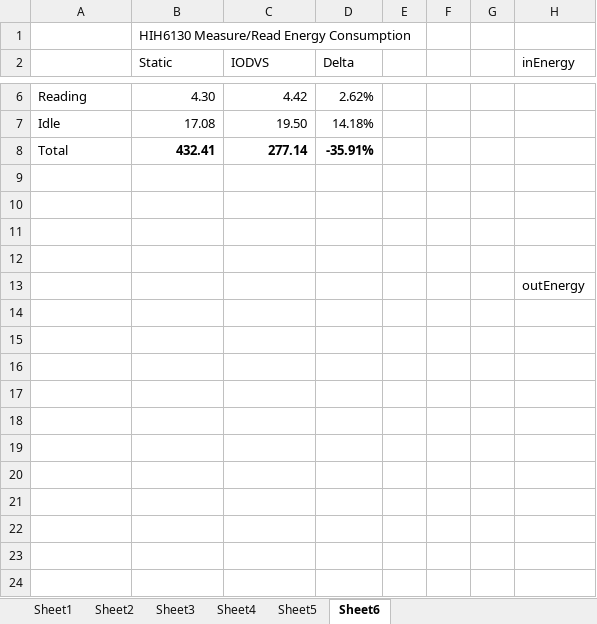
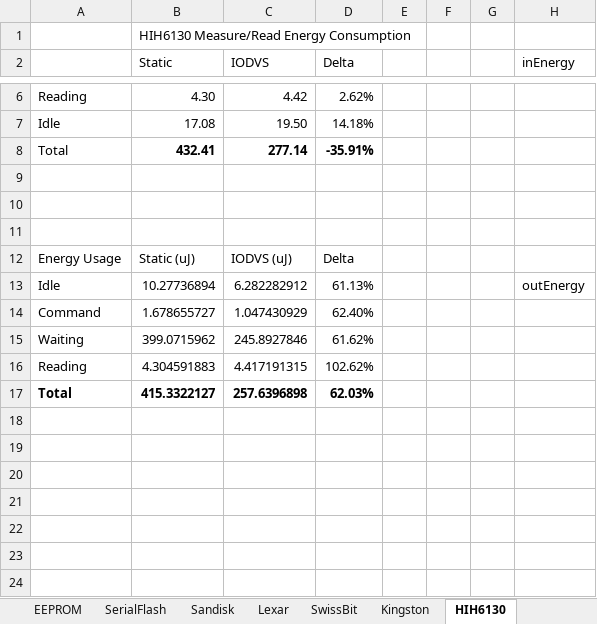
Before and after one commit to drmoorevt/PRIME, an Excel workbook: Documentation/Results/IODVS/EnergyAnalysis.xlsx, sheet HIH6130, drawn as a sheet; only a part is shown, gaps mark what is left out; values as stored, in another font and other column widths than the file's, no borders; rows hold the shown columns only; the diff names each change by its address in the sheet, - before the commit and + after, or states it on an @@ line.

Commit message:
1) Final slides for ECE803 presentation 2) More work (final?) on the energy analysis spreadsheet

```diff
--- a/Documentation/Results/IODVS/EnergyAnalysis.xlsx (sheet HIH6130)
+++ b/Documentation/Results/IODVS/EnergyAnalysis.xlsx (sheet HIH6130)
-sheet tab: Sheet1
+sheet tab: EEPROM
-sheet tab: Sheet2
+sheet tab: SerialFlash
-sheet tab: Sheet3
+sheet tab: Sandisk
-sheet tab: Sheet6
+sheet tab: HIH6130
-sheet tab: Sheet4
-sheet tab: Sheet5
+sheet tab: Lexar
+sheet tab: SwissBit
+sheet tab: Kingston
-row 12: (empty)
+row 12: Energy Usage | Static (uJ) | IODVS (uJ) | Delta
-A13: (empty)
+A13: Idle
-B13 (Static): (empty)
+B13 (Static): 10.27736894
-C13 (IODVS): (empty)
+C13 (IODVS): 6.282282912
-D13 (Delta): (empty)
+D13 (Delta): 61.13%
-row 14: (empty)
+row 14: Command | 1.678655727 | 1.047430929 | 62.40%
-A15: (empty)
+A15: Waiting
-B15 (Static): (empty)
+B15 (Static): 399.0715962
-C15 (IODVS): (empty)
+C15 (IODVS): 245.8927846
-D15 (Delta): (empty)
+D15 (Delta): 61.62%
-A16: (empty)
+A16: Reading
-B16 (Static): (empty)
+B16 (Static): 4.304591883
-C16 (IODVS): (empty)
+C16 (IODVS): 4.417191315
-D16 (Delta): (empty)
+D16 (Delta): 102.62%
-A17: (empty)
+A17: Total
-B17 (Static): (empty)
+B17 (Static): 415.3322127
-C17 (IODVS): (empty)
+C17 (IODVS): 257.6396898
-D17 (Delta): (empty)
+D17 (Delta): 62.03%
```
Also changed, not shown: sheet Sandisk, 1 other file.
